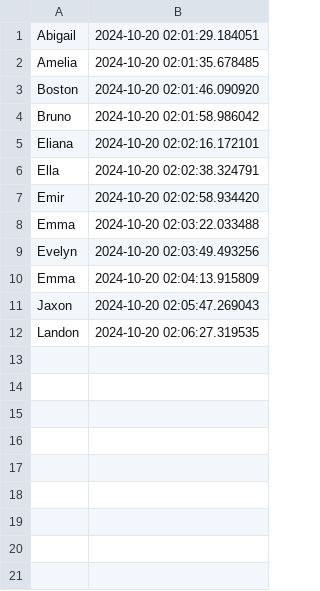
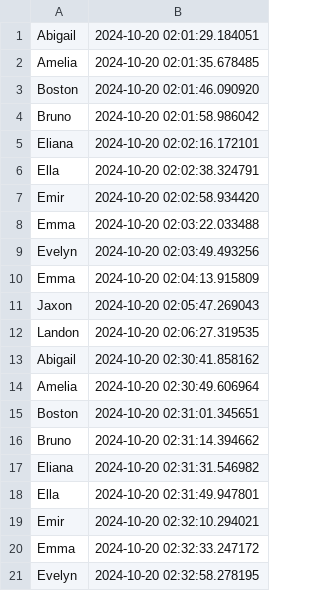
Before and after one commit to SohailWarraich/Attendance-Tracking-System-Using-Deep-Face, a CSV file: attendance.csv, drawn as a sheet.

```diff
--- a/attendance.csv
+++ b/attendance.csv
@@ -12 +12,10 @@ Jaxon,2024-10-20 02:05:47.269043
 Landon,2024-10-20 02:06:27.319535
+Abigail,2024-10-20 02:30:41.858162
+Amelia,2024-10-20 02:30:49.606964
+Boston,2024-10-20 02:31:01.345651
+Bruno,2024-10-20 02:31:14.394662
+Eliana,2024-10-20 02:31:31.546982
+Ella,2024-10-20 02:31:49.947801
+Emir,2024-10-20 02:32:10.294021
+Emma,2024-10-20 02:32:33.247172
+Evelyn,2024-10-20 02:32:58.278195
```
Also changed, not shown: 2 other files.
